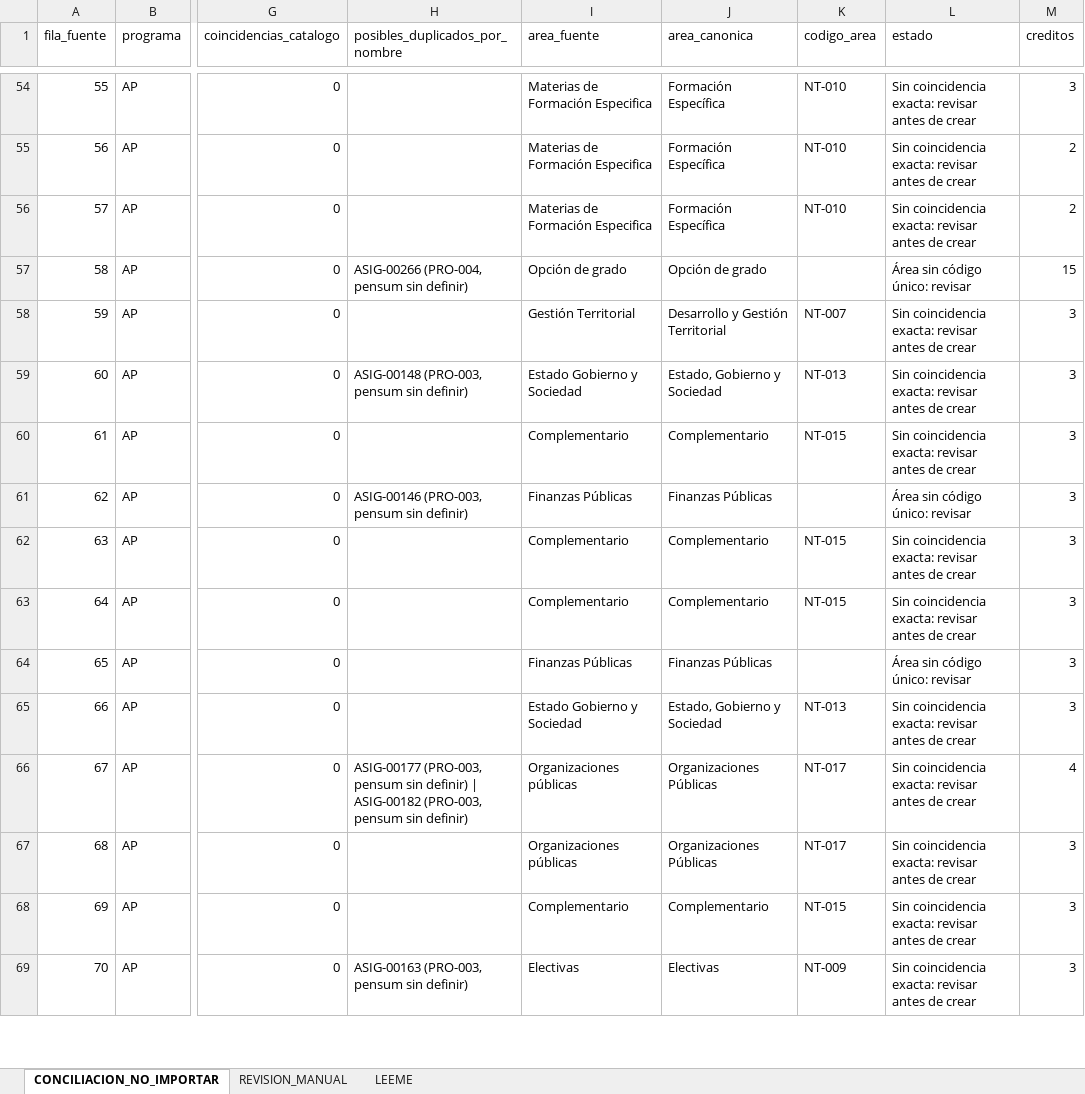
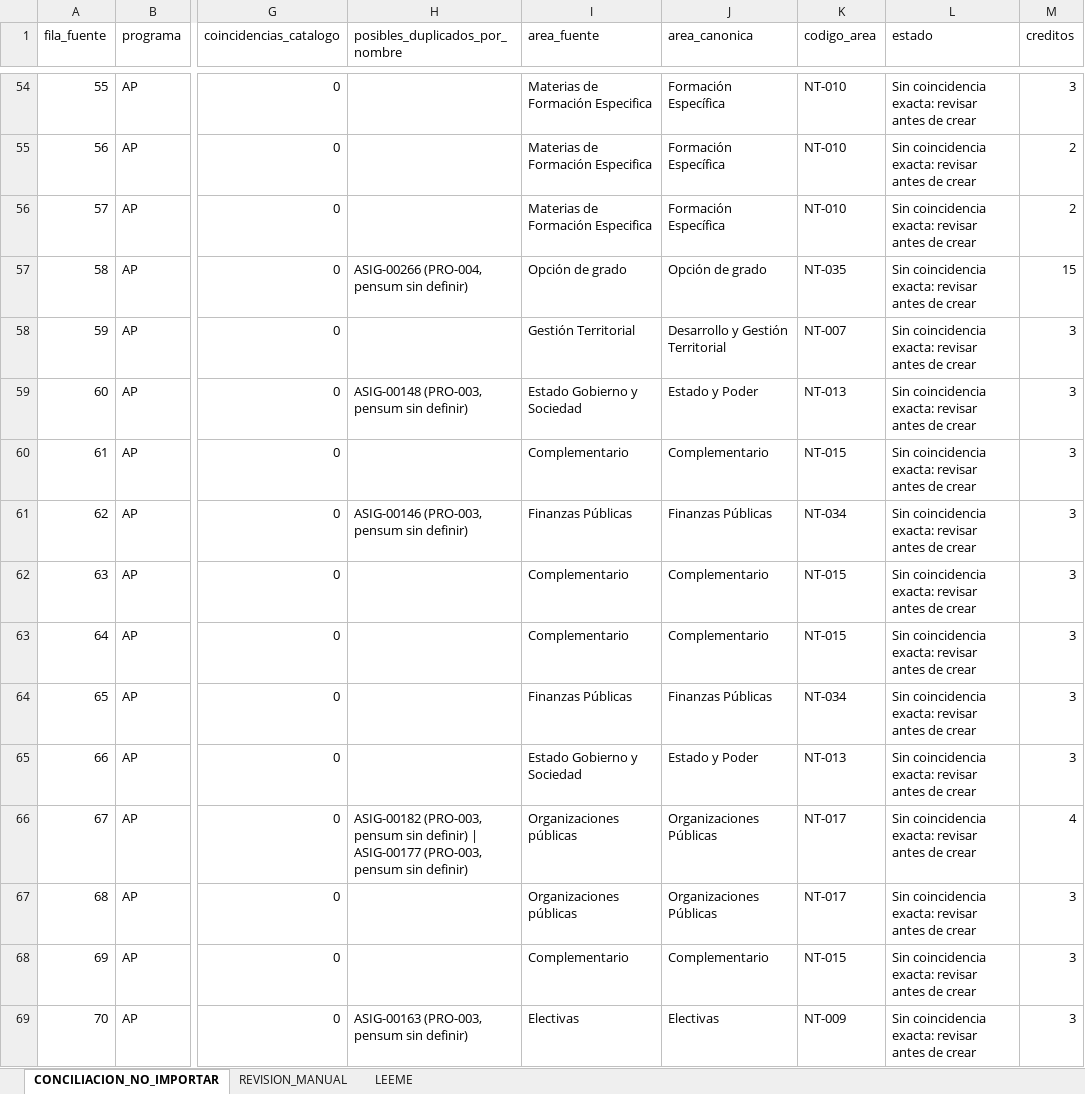
Before and after one commit to hernan-Saroa/Plataformacomunidadesap, an Excel workbook: esap/programacion/resultados/2026-1/catalogo-conciliacion.xlsx, sheet CONCILIACION_NO_IMPORTAR, drawn as a sheet; only a part is shown, gaps mark what is left out; values as stored, in another font and other column widths than the file's, no borders; the diff covers the shown part only; the diff names each change by its address in the sheet, - before the commit and + after, or states it on an @@ line.

```diff
--- a/esap/programacion/resultados/2026-1/catalogo-conciliacion.xlsx (sheet CONCILIACION_NO_IMPORTAR)
+++ b/esap/programacion/resultados/2026-1/catalogo-conciliacion.xlsx (sheet CONCILIACION_NO_IMPORTAR)
-K57 (codigo_area): (empty)
+K57 (codigo_area): NT-035
-L57 (estado): Área sin código único: revisar
+L57 (estado): Sin coincidencia exacta: revisar antes de crear
-J59 (area_canonica): Estado, Gobierno y Sociedad
+J59 (area_canonica): Estado y Poder
-K61 (codigo_area): (empty)
+K61 (codigo_area): NT-034
-L61 (estado): Área sin código único: revisar
+L61 (estado): Sin coincidencia exacta: revisar antes de crear
-K64 (codigo_area): (empty)
+K64 (codigo_area): NT-034
-L64 (estado): Área sin código único: revisar
+L64 (estado): Sin coincidencia exacta: revisar antes de crear
-J65 (area_canonica): Estado, Gobierno y Sociedad
+J65 (area_canonica): Estado y Poder
-H66 (posibles_duplicados_por_nombre): ASIG-00177 (PRO-003, pensum sin definir) | ASIG-00182 (PRO-003, pensum…
+H66 (posibles_duplicados_por_nombre): ASIG-00182 (PRO-003, pensum sin definir) | ASIG-00177 (PRO-003, pensum…
```
Also changed, not shown: 81 edited cells elsewhere in this sheet, esap/programacion/resultados/2026-1/catalogo-importable-2026-1.xlsx, 14 other files.
